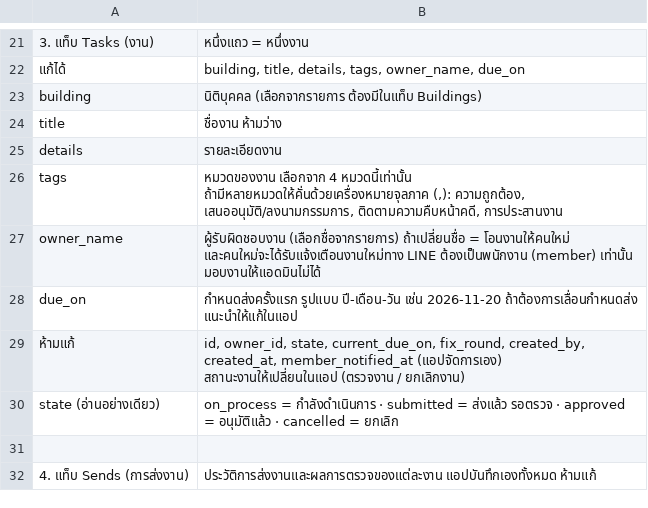
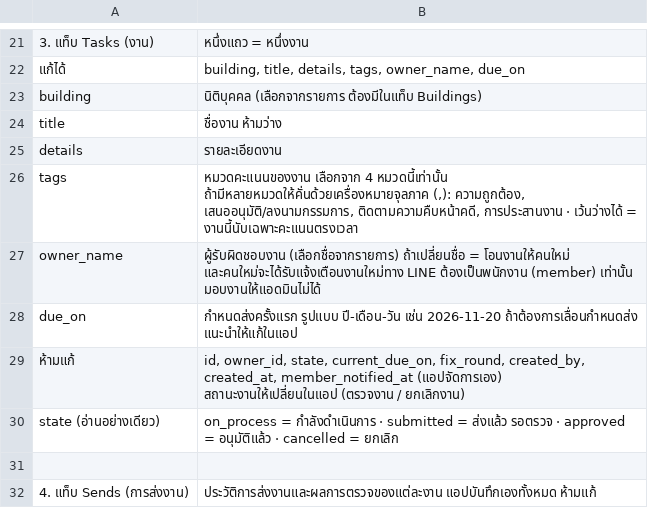
Before and after one commit to Pharase/law_task, a TSV file: docs/sheet-manual-th.tsv, drawn as a sheet; only a part is shown, gaps mark what is left out.

```diff
--- a/docs/sheet-manual-th.tsv
+++ b/docs/sheet-manual-th.tsv
@@ -25,3 +25,3 @@ title	ชื่องาน ห้ามว่าง
 details	รายละเอียดงาน
-tags	หมวดของงาน เลือกจาก 4 หมวดนี้เท่านั้น ถ้ามีหลายหมวดให้คั่นด้วยเครื่องหมายจุลภาค (,): ความถูกต้อง, เสนออนุมัติ/ลงนามกรรมการ, ติดตามความคืบหน้าคดี, การประสานงาน
+tags	หมวดคะแนนของงาน เลือกจาก 4 หมวดนี้เท่านั้น ถ้ามีหลายหมวดให้คั่นด้วยเครื่องหมายจุลภาค (,): ความถูกต้อง, เสนออนุมัติ/ลงนามกรรมการ, ติดตามความคืบหน้าคดี, การประสานงาน  ·  เว้นว่างได้ = งานนี้นับเฉพาะคะแนนตรงเวลา
 owner_name	ผู้รับผิดชอบงาน (เลือกชื่อจากรายการ) ถ้าเปลี่ยนชื่อ = โอนงานให้คนใหม่ และคนใหม่จะได้รับแจ้งเตือนงานใหม่ทาง LINE ต้องเป็นพนักงาน (member) เท่านั้น มอบงานให้แอดมินไม่ได้
```
Also changed, not shown: 8 other files.
